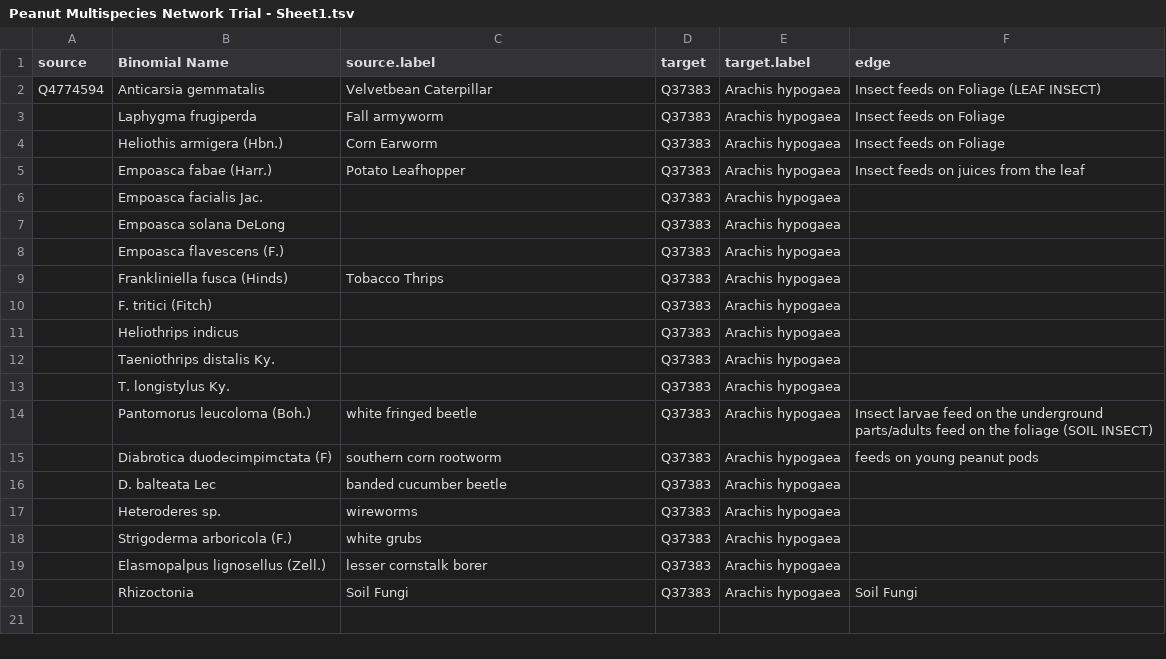
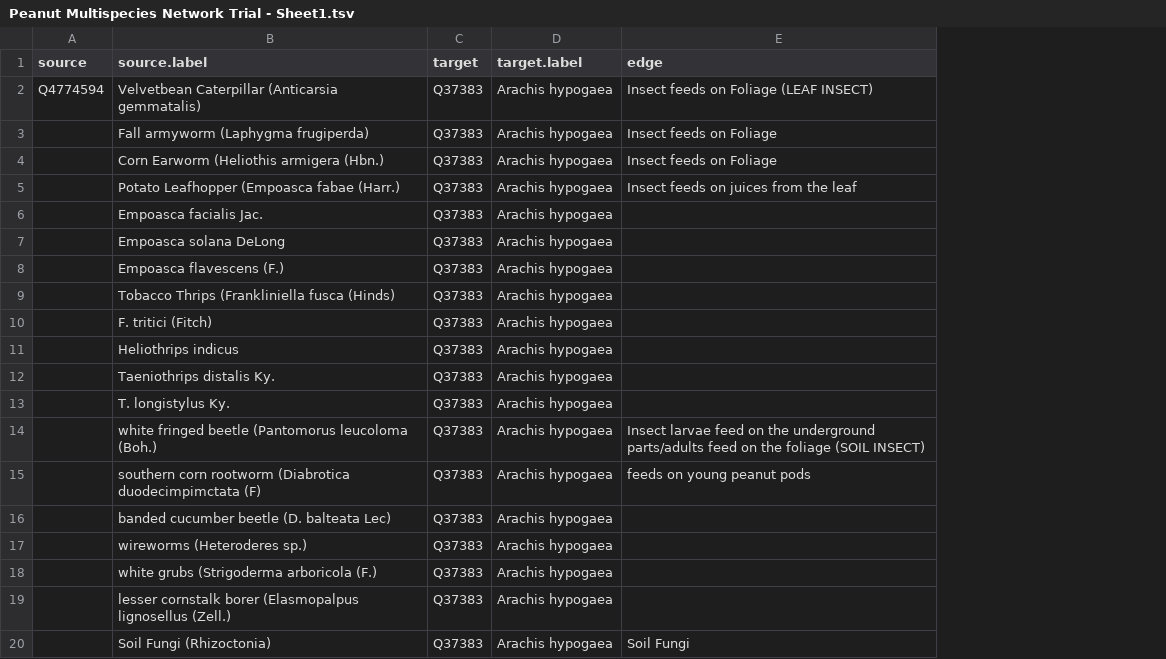
Before and after one commit to MariJo1/PHDH, a TSV file: Peanut Multispecies Network Trial - Sheet1.tsv, drawn as a sheet; removed rows and columns are numbered as before the commit, all else as after; the diff names each change by its address in the sheet, - before the commit and + after, or states it on an @@ line.

Commit message:
Add files via upload

```diff
--- a/Peanut Multispecies Network Trial - Sheet1.tsv
+++ b/Peanut Multispecies Network Trial - Sheet1.tsv
-column B (Binomial Name), rows 2-20: Anticarsia gemmatalis | Laphygma frugiperda | Heliothis armigera (Hbn.) | Empoasca fabae (Harr.) | Empoasca facialis Jac. | Empoasca solana DeLong | Empoasca flavescens (F.) | Frankliniella fusca (Hinds) | F. tritici (Fitch) | Heliothrips indicus | Taeniothrips distalis Ky. | T. longistylus Ky. | Pantomorus leucoloma (Boh.) | Diabrotica duodecimpimctata (F) | D. balteata Lec | Heteroderes sp. | Strigoderma arboricola (F.) | Elasmopalpus lignosellus (Zell.) | Rhizoctonia
-B2 (source.label): Velvetbean Caterpillar
+B2 (source.label): Velvetbean Caterpillar (Anticarsia gemmatalis)
-B3 (source.label): Fall armyworm
+B3 (source.label): Fall armyworm (Laphygma frugiperda)
-B4 (source.label): Corn Earworm
+B4 (source.label): Corn Earworm (Heliothis armigera (Hbn.)
-B5 (source.label): Potato Leafhopper
+B5 (source.label): Potato Leafhopper (Empoasca fabae (Harr.)
-B6 (source.label): (empty)
+B6 (source.label): Empoasca facialis Jac.
-B7 (source.label): (empty)
+B7 (source.label): Empoasca solana DeLong
-B8 (source.label): (empty)
+B8 (source.label): Empoasca flavescens (F.)
-B9 (source.label): Tobacco Thrips
+B9 (source.label): Tobacco Thrips (Frankliniella fusca (Hinds)
-B10 (source.label): (empty)
+B10 (source.label): F. tritici (Fitch)
-B11 (source.label): (empty)
+B11 (source.label): Heliothrips indicus
-B12 (source.label): (empty)
+B12 (source.label): Taeniothrips distalis Ky.
-B13 (source.label): (empty)
+B13 (source.label): T. longistylus Ky.
-B14 (source.label): white fringed beetle
+B14 (source.label): white fringed beetle (Pantomorus leucoloma (Boh.)
-B15 (source.label): southern corn rootworm
+B15 (source.label): southern corn rootworm (Diabrotica duodecimpimctata (F)
-B16 (source.label): banded cucumber beetle
+B16 (source.label): banded cucumber beetle (D. balteata Lec)
-B17 (source.label): wireworms
+B17 (source.label): wireworms (Heteroderes sp.)
-B18 (source.label): white grubs
+B18 (source.label): white grubs (Strigoderma arboricola (F.)
-B19 (source.label): lesser cornstalk borer
+B19 (source.label): lesser cornstalk borer (Elasmopalpus lignosellus (Zell.)
-B20 (source.label): Soil Fungi
+B20 (source.label): Soil Fungi (Rhizoctonia)
```
